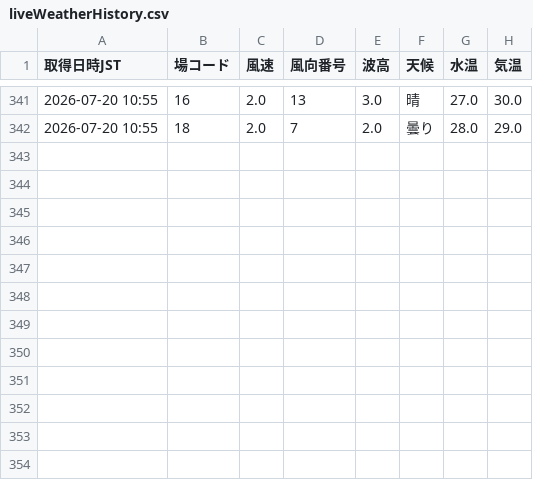
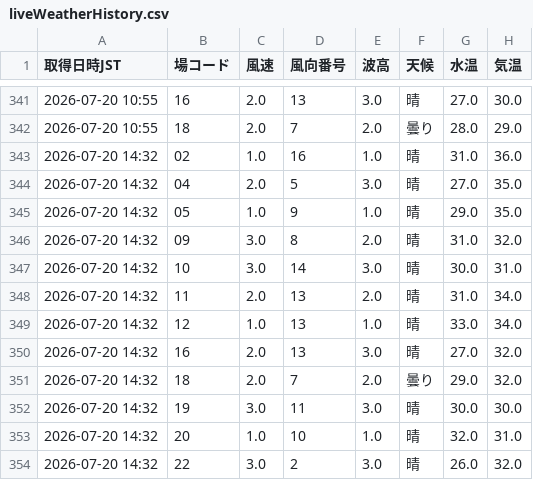
Before and after one commit to abeken1026395/lumen-vortax-4z2, a CSV file: docs/data/liveWeatherHistory.csv, drawn as a sheet; only a part is shown, gaps mark what is left out.

```diff
--- a/docs/data/liveWeatherHistory.csv
+++ b/docs/data/liveWeatherHistory.csv
@@ -342 +342,13 @@
 2026-07-20 10:55,18,2.0,7,2.0,曇り,28.0,29.0
+2026-07-20 14:32,02,1.0,16,1.0,晴,31.0,36.0
+2026-07-20 14:32,04,2.0,5,3.0,晴,27.0,35.0
+2026-07-20 14:32,05,1.0,9,1.0,晴,29.0,35.0
+2026-07-20 14:32,09,3.0,8,2.0,晴,31.0,32.0
+2026-07-20 14:32,10,3.0,14,3.0,晴,30.0,31.0
+2026-07-20 14:32,11,2.0,13,2.0,晴,31.0,34.0
+2026-07-20 14:32,12,1.0,13,1.0,晴,33.0,34.0
+2026-07-20 14:32,16,2.0,13,3.0,晴,27.0,32.0
+2026-07-20 14:32,18,2.0,7,2.0,曇り,29.0,32.0
+2026-07-20 14:32,19,3.0,11,3.0,晴,30.0,30.0
+2026-07-20 14:32,20,1.0,10,1.0,晴,32.0,31.0
+2026-07-20 14:32,22,3.0,2,3.0,晴,26.0,32.0
```
Also changed, not shown: 1 other file.
